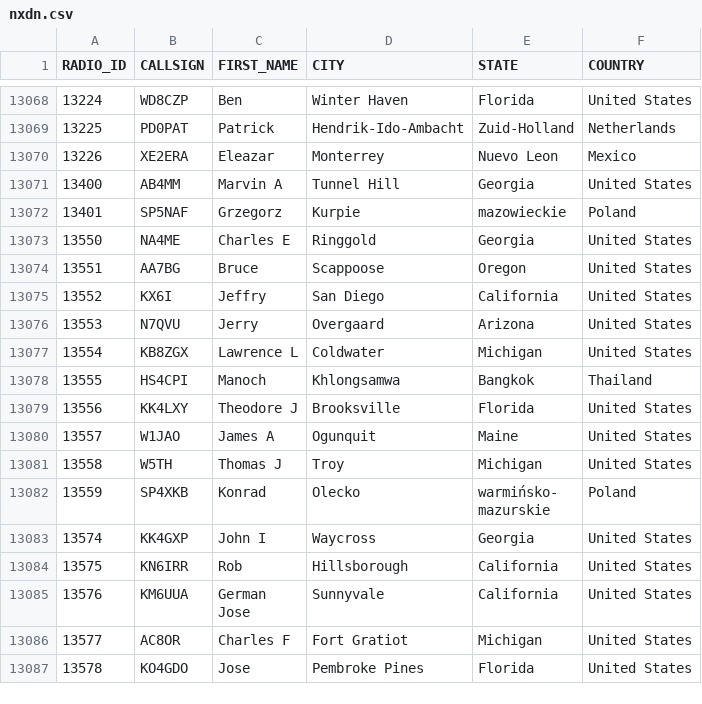
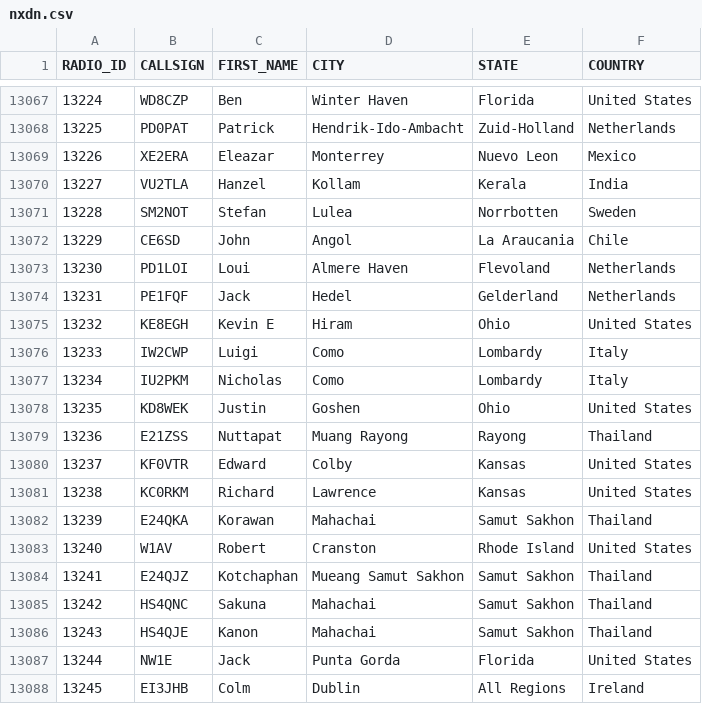
Before and after one commit to DMR-Database/dmr-database-appdata, a CSV file: nxdn.csv, drawn as a sheet; only a part is shown, gaps mark what is left out; the shorter side is filled out with more unchanged rows; the diff covers the shown part only.

```diff
--- a/nxdn.csv
+++ b/nxdn.csv
@@ -13070 +13069,20 @@ RADIO_ID,CALLSIGN,FIRST_NAME,CITY,STATE,COUNTRY
 13226,XE2ERA,Eleazar,Monterrey,Nuevo Leon,Mexico
+13227,VU2TLA,Hanzel,Kollam,Kerala,India
+13228,SM2NOT,Stefan,Lulea,Norrbotten,Sweden
+13229,CE6SD,John,Angol,La Araucania,Chile
+13230,PD1LOI,Loui,Almere Haven,Flevoland,Netherlands
+13231,PE1FQF,Jack,Hedel,Gelderland,Netherlands
+13232,KE8EGH,Kevin E,Hiram,Ohio,United States
+13233,IW2CWP,Luigi,Como,Lombardy,Italy
+13234,IU2PKM,Nicholas,Como,Lombardy,Italy
+13235,KD8WEK,Justin,Goshen,Ohio,United States
+13236,E21ZSS,Nuttapat,Muang Rayong,Rayong,Thailand
+13237,KF0VTR,Edward,Colby,Kansas,United States
+13238,KC0RKM,Richard,Lawrence,Kansas,United States
+13239,E24QKA,Korawan,Mahachai,Samut Sakhon,Thailand
+13240,W1AV,Robert,Cranston,Rhode Island,United States
+13241,E24QJZ,Kotchaphan,Mueang Samut Sakhon,Samut Sakhon,Thailand
+13242,HS4QNC,Sakuna,Mahachai,Samut Sakhon,Thailand
+13243,HS4QJE,Kanon,Mahachai,Samut Sakhon,Thailand
+13244,NW1E,Jack,Punta Gorda,Florida,United States
+13245,EI3JHB,Colm,Dublin,All Regions,Ireland
```
Also changed, not shown: 11 added rows, 1 removed row and 10 edited cells elsewhere in this file, dapnet.csv, 6 other files.
